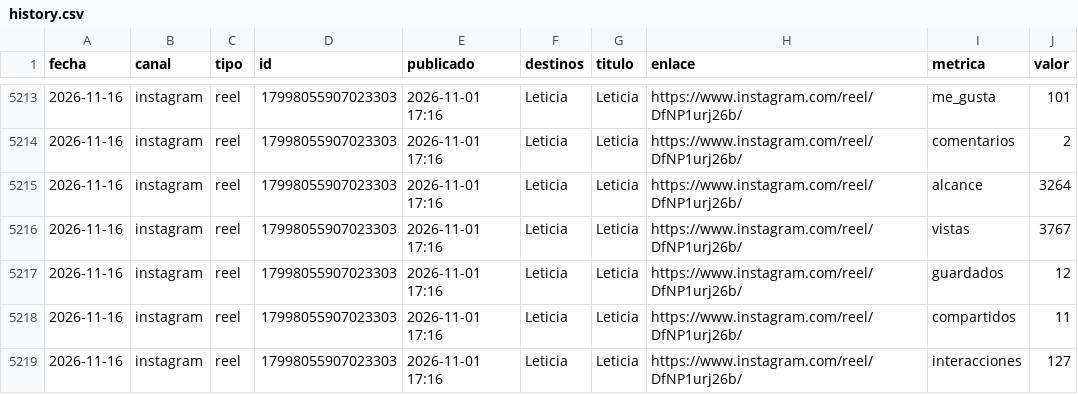
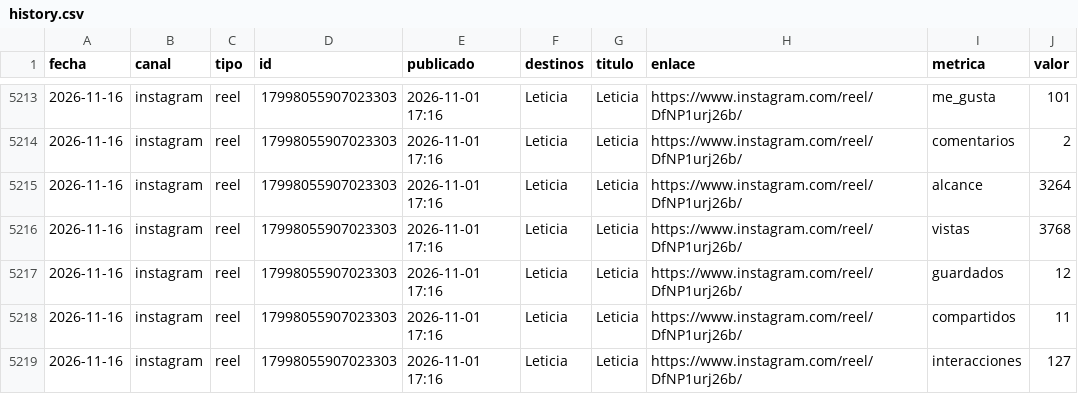
Before and after one commit to emilwoivalin-boop/viajespillados, a CSV file: metrics/history.csv, drawn as a sheet; only a part is shown, gaps mark what is left out; the diff covers the shown part only.

```diff
--- a/metrics/history.csv
+++ b/metrics/history.csv
@@ -5215,3 +5215,3 @@ fecha,canal,tipo,id,publicado,destinos,titulo,enlace,metrica,valor
 2026-11-16,instagram,reel,17998055907023303,2026-11-01 17:16,Leticia,Leticia,https://www.instagram.com/reel/DfNP1urj26b/,alcance,3264
-2026-11-16,instagram,reel,17998055907023303,2026-11-01 17:16,Leticia,Leticia,https://www.instagram.com/reel/DfNP1urj26b/,vistas,3767
+2026-11-16,instagram,reel,17998055907023303,2026-11-01 17:16,Leticia,Leticia,https://www.instagram.com/reel/DfNP1urj26b/,vistas,3768
 2026-11-16,instagram,reel,17998055907023303,2026-11-01 17:16,Leticia,Leticia,https://www.instagram.com/reel/DfNP1urj26b/,guardados,12
```
Also changed, not shown: 13 edited cells elsewhere in this file, 1 other file.
